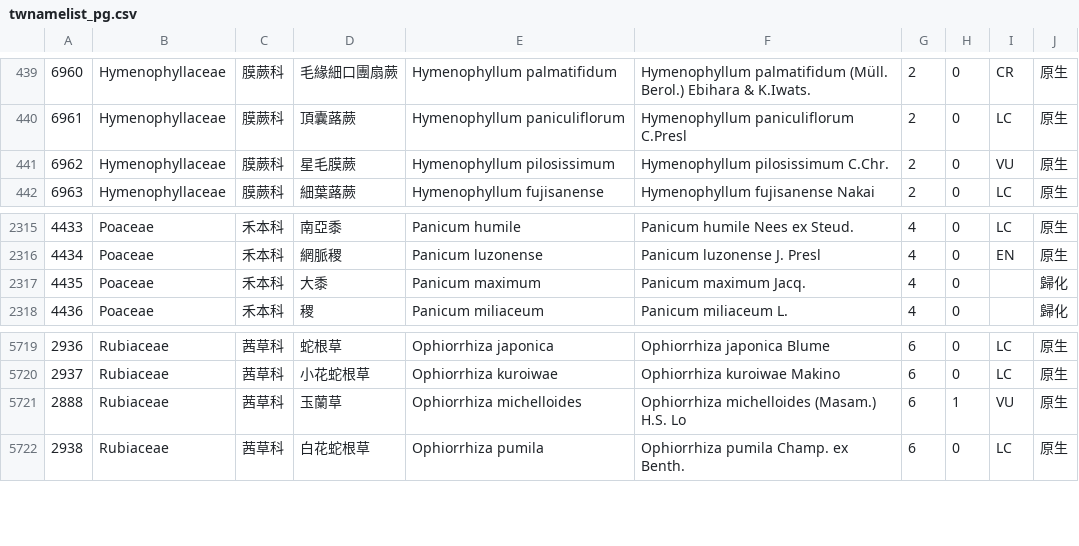
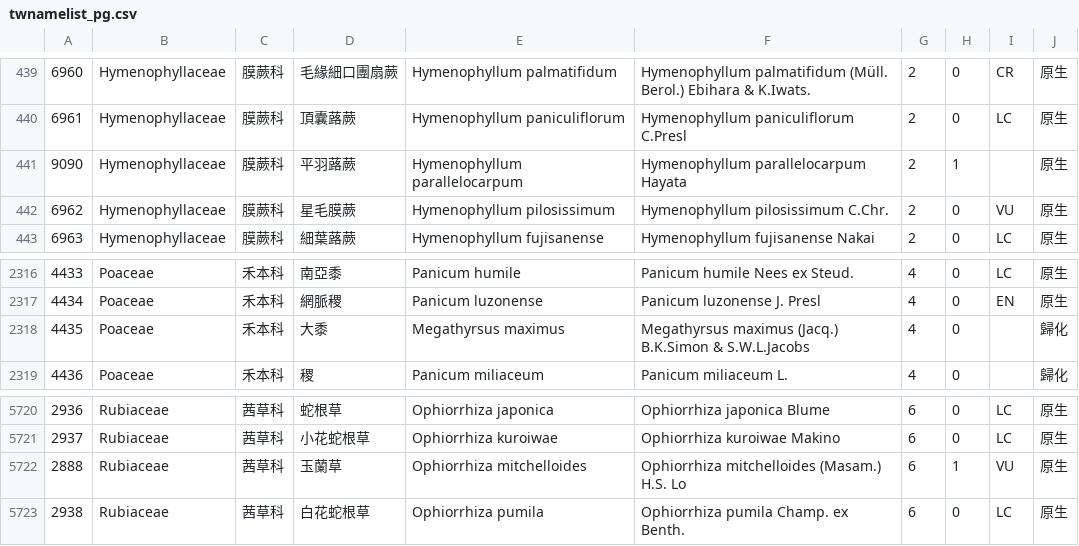
Before and after one commit to TaiBON/checklister, a CSV file: data/twnamelist_pg.csv, drawn as a sheet; only a part is shown, gaps mark what is left out.

```diff
--- a/data/twnamelist_pg.csv
+++ b/data/twnamelist_pg.csv
@@ -440,2 +440,3 @@
 6961|Hymenophyllaceae|膜蕨科|頂囊蕗蕨|Hymenophyllum paniculiflorum|Hymenophyllum paniculiflorum C.Presl|2|0|LC|原生
+9090|Hymenophyllaceae|膜蕨科|平羽蕗蕨|Hymenophyllum parallelocarpum|Hymenophyllum parallelocarpum Hayata|2|1||原生
 6962|Hymenophyllaceae|膜蕨科|星毛膜蕨|Hymenophyllum pilosissimum|Hymenophyllum pilosissimum C.Chr.|2|0|VU|原生
@@ -2316,3 +2317,3 @@
 4434|Poaceae|禾本科|網脈稷|Panicum luzonense|Panicum luzonense J. Presl|4|0|EN|原生
-4435|Poaceae|禾本科|大黍|Panicum maximum|Panicum maximum Jacq.|4|0||歸化
+4435|Poaceae|禾本科|大黍|Megathyrsus maximus|Megathyrsus maximus (Jacq.) B.K.Simon & S.W.L.Jacobs|4|0||歸化
 4436|Poaceae|禾本科|稷|Panicum miliaceum|Panicum miliaceum L.|4|0||歸化
@@ -5720,3 +5721,3 @@
 2937|Rubiaceae|茜草科|小花蛇根草|Ophiorrhiza kuroiwae|Ophiorrhiza kuroiwae Makino|6|0|LC|原生
-2888|Rubiaceae|茜草科|玉蘭草|Ophiorrhiza michelloides|Ophiorrhiza michelloides (Masam.) H.S. Lo|6|1|VU|原生
+2888|Rubiaceae|茜草科|玉蘭草|Ophiorrhiza mitchelloides|Ophiorrhiza mitchelloides (Masam.) H.S. Lo|6|1|VU|原生
 2938|Rubiaceae|茜草科|白花蛇根草|Ophiorrhiza pumila|Ophiorrhiza pumila Champ. ex Benth.|6|0|LC|原生
```
Also changed, not shown: 2 other files.
